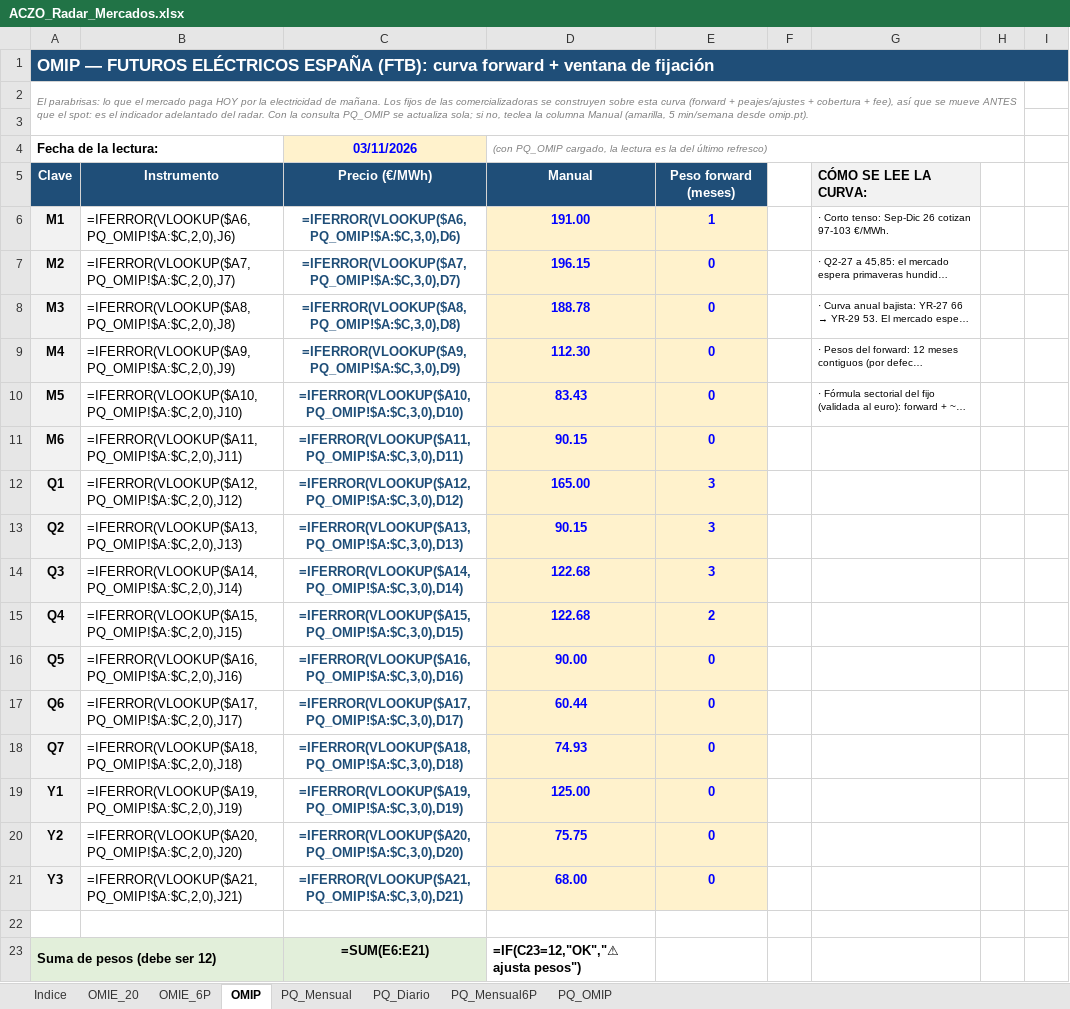
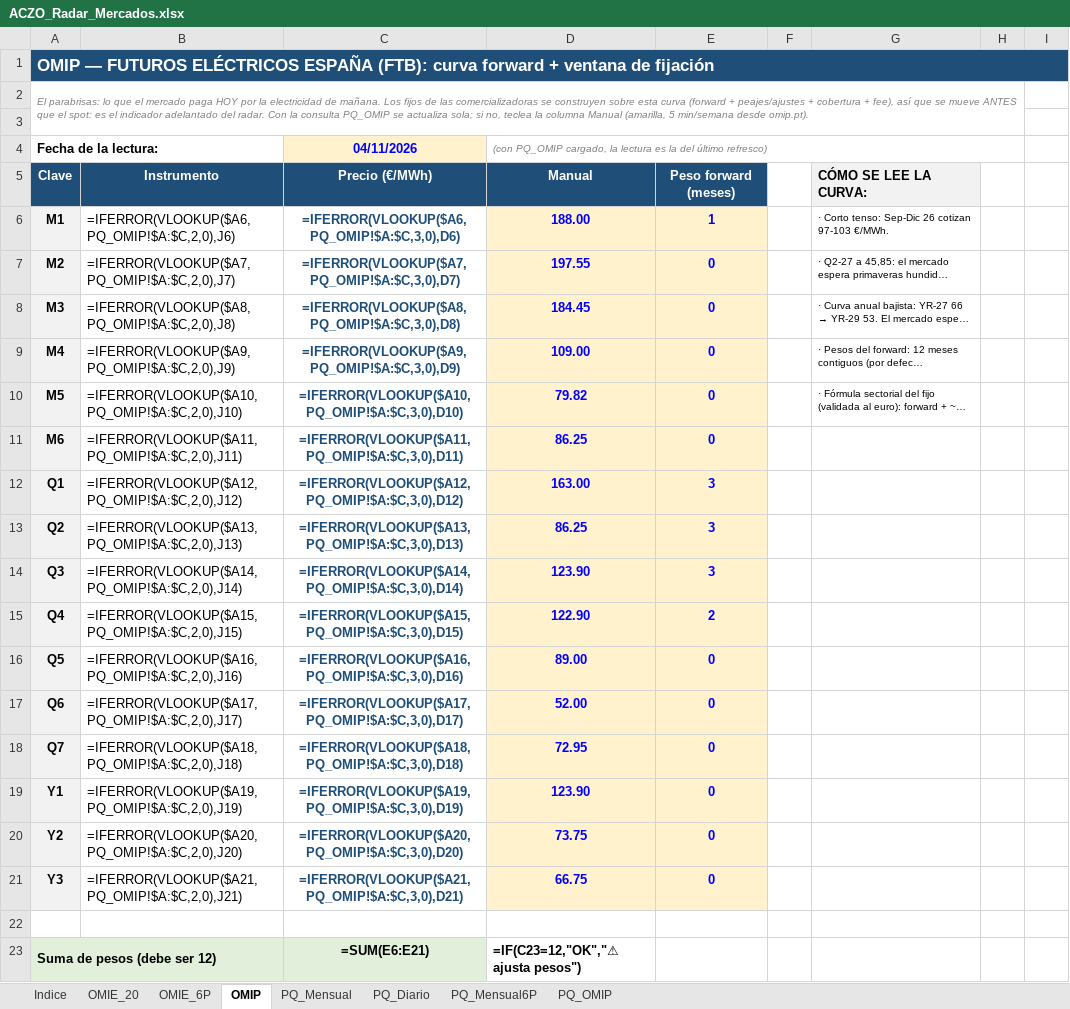
Before and after one commit to aczo-energia/aczo-radar, an Excel workbook: excel/ACZO_Radar_Mercados.xlsx, sheet OMIP, drawn as a sheet; only a part is shown; long unchanged cells end in …; values as stored, in another font and other column widths than the file's, no borders; formulas without a stored value are shown as written; the diff names each change by its address in the sheet, - before the commit and + after, or states it on an @@ line.

Commit message:
Radar: datos de 2026-11-04

```diff
--- a/excel/ACZO_Radar_Mercados.xlsx (sheet OMIP)
+++ b/excel/ACZO_Radar_Mercados.xlsx (sheet OMIP)
-C4: 03/11/2026
+C4: 04/11/2026
-D6: 191.00
+D6: 188.00
-D7: 196.15
+D7: 197.55
-D8: 188.78
+D8: 184.45
-D9: 112.30
+D9: 109.00
-D10: 83.43
+D10: 79.82
-D11: 90.15
+D11: 86.25
-D12: 165.00
+D12: 163.00
-D13: 90.15
+D13: 86.25
-D14: 122.68
+D14: 123.90
-D15: 122.68
+D15: 122.90
-D16: 90.00
+D16: 89.00
-D17: 60.44
+D17: 52.00
-D18: 74.93
+D18: 72.95
-D19: 125.00
+D19: 123.90
-D20: 75.75
+D20: 73.75
-D21: 68.00
+D21: 66.75
```
Also changed, not shown: sheet OMIE_20, hidden cells, excel/ACZO_Radar_Gas.xlsx, 17 other files.
